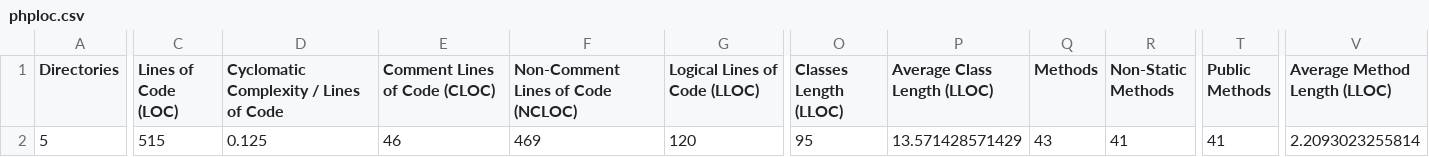
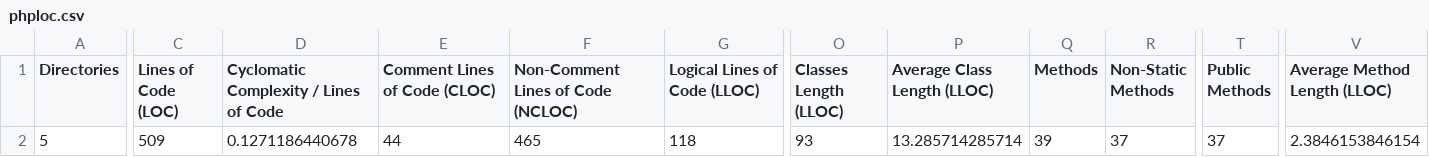
Before and after one commit to Nastrok/Tests, a CSV file: src/build/logs/phploc.csv, drawn as a sheet; only a part is shown, gaps mark what is left out; the diff covers the shown part only; the diff names each change by its address in the sheet, - before the commit and + after, or states it on an @@ line.

```diff
--- a/src/build/logs/phploc.csv
+++ b/src/build/logs/phploc.csv
-C2 (Lines of Code (LOC)): 515
+C2 (Lines of Code (LOC)): 509
-D2: 0.125
+D2: 0.1271186440678
-E2 (Comment Lines of Code (CLOC)): 46
+E2 (Comment Lines of Code (CLOC)): 44
-F2: 469
+F2: 465
-G2 (Logical Lines of Code (LLOC)): 120
+G2 (Logical Lines of Code (LLOC)): 118
-O2 (Classes Length (LLOC)): 95
+O2 (Classes Length (LLOC)): 93
-P2 (Average Class Length (LLOC)): 13.571428571429
+P2 (Average Class Length (LLOC)): 13.285714285714
-Q2 (Methods): 43
+Q2 (Methods): 39
-R2 (Non-Static Methods): 41
+R2 (Non-Static Methods): 37
-T2 (Public Methods): 41
+T2 (Public Methods): 37
-V2 (Average Method Length (LLOC)): 2.2093023255814
+V2 (Average Method Length (LLOC)): 2.3846153846154
```
Also changed, not shown: 5 edited cells elsewhere in this file, 7 other files.
